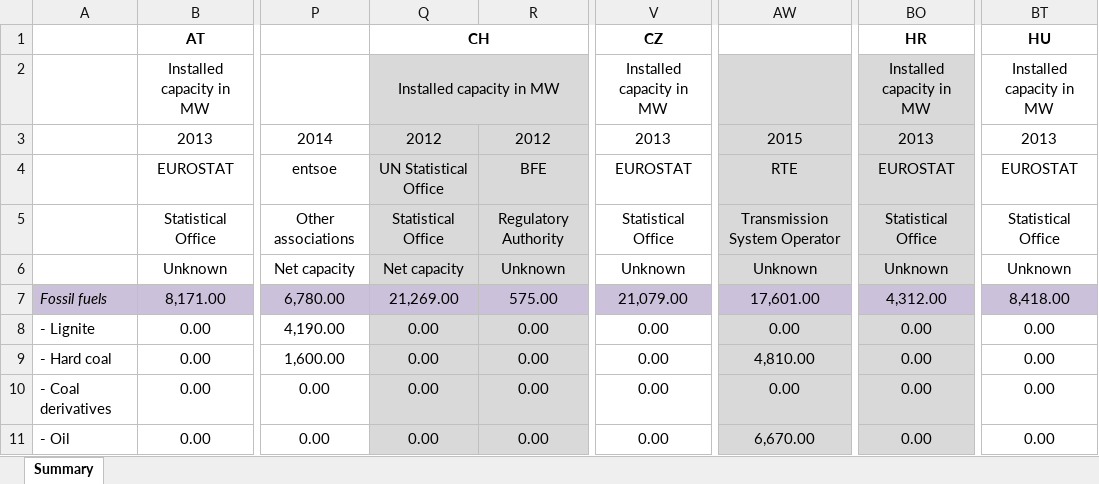
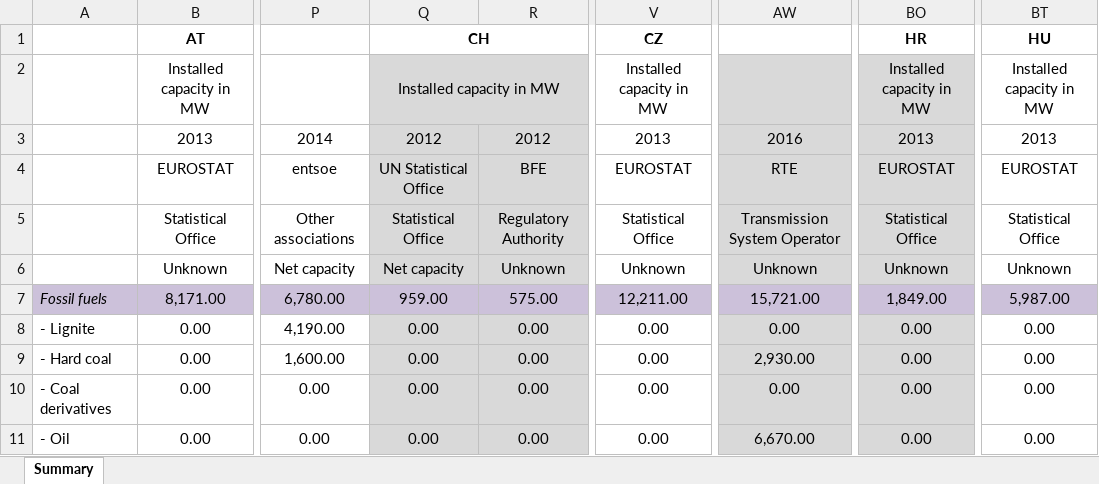
Before and after one commit to Open-Power-System-Data/national_generation_capacity, an Excel workbook: data_downloaded/National_Generation_Capacities.xlsx, sheet Summary, drawn as a sheet; only a part is shown, gaps mark what is left out; values as stored, in another font and other column widths than the file's, no borders; the diff covers the shown part only; the diff names each change by its address in the sheet, - before the commit and + after, or states it on an @@ line.

```diff
--- a/data_downloaded/National_Generation_Capacities.xlsx (sheet Summary)
+++ b/data_downloaded/National_Generation_Capacities.xlsx (sheet Summary)
-AW3: 2015
+AW3: 2016
-Q7: 21,269.00
+Q7: 959.00
-V7: 21,079.00
+V7: 12,211.00
-AW7: 17,601.00
+AW7: 15,721.00
-BO7: 4,312.00
+BO7: 1,849.00
-BT7: 8,418.00
+BT7: 5,987.00
-AW9: 4,810.00
+AW9: 2,930.00
```
Also changed, not shown: 3 added rows and 71 edited cells elsewhere in this sheet, 3 other files.
